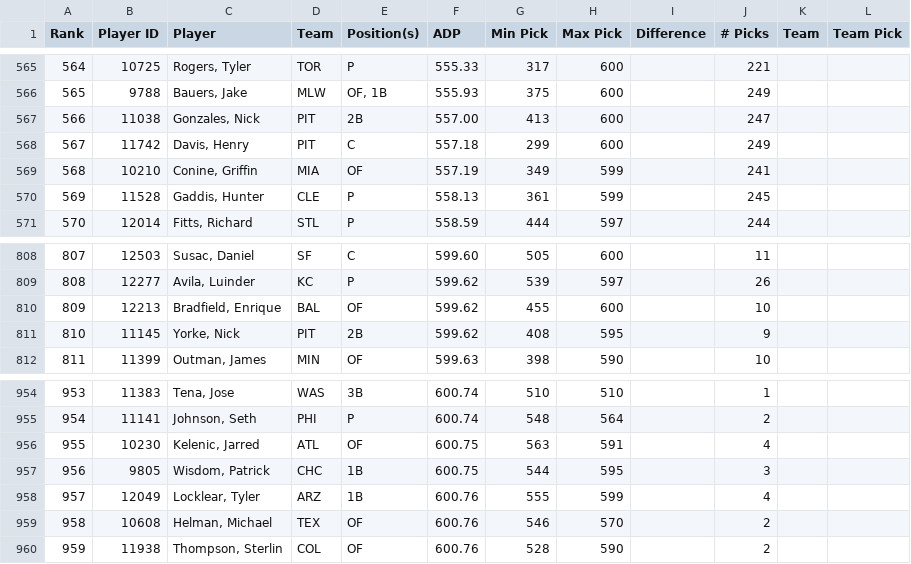
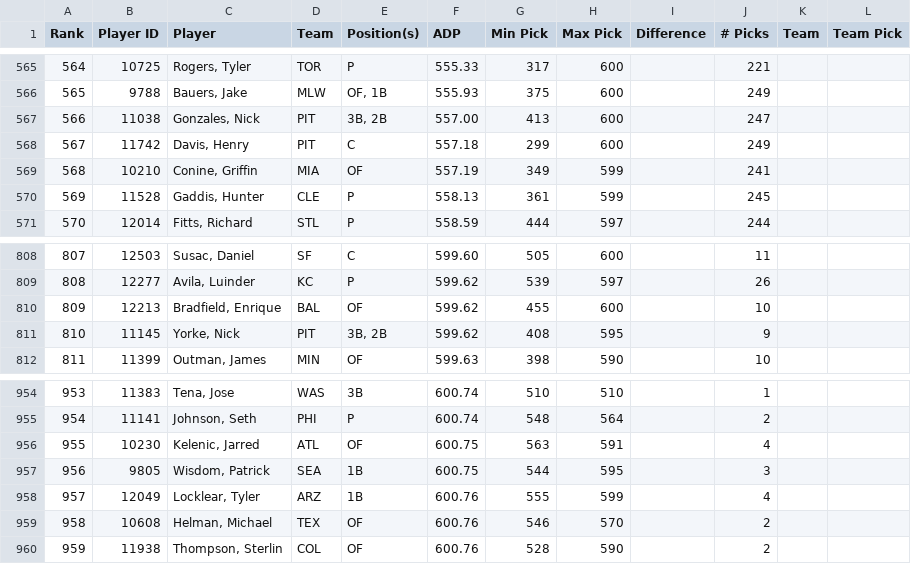
Before and after one commit to collinmyshot/fantasy-baseball-projection-updater-pipeline, a TSV file: data/raw/ADP.tsv, drawn as a sheet; only a part is shown, gaps mark what is left out.

```diff
--- a/data/raw/ADP.tsv
+++ b/data/raw/ADP.tsv
@@ -566,3 +566,3 @@ Rank	Player ID	Player	Team	Position(s)	ADP	Min Pick	Max Pick	Difference	# Picks
 565	9788	Bauers, Jake	MLW	OF, 1B	555.93	375	600		249		
-566	11038	Gonzales, Nick	PIT	2B	557.00	413	600		247		
+566	11038	Gonzales, Nick	PIT	3B, 2B	557.00	413	600		247		
 567	11742	Davis, Henry	PIT	C	557.18	299	600		249		
@@ -810,3 +810,3 @@ Rank	Player ID	Player	Team	Position(s)	ADP	Min Pick	Max Pick	Difference	# Picks
 809	12213	Bradfield, Enrique	BAL	OF	599.62	455	600		10		
-810	11145	Yorke, Nick	PIT	2B	599.62	408	595		9		
+810	11145	Yorke, Nick	PIT	3B, 2B	599.62	408	595		9		
 811	11399	Outman, James	MIN	OF	599.63	398	590		10		
@@ -956,3 +956,3 @@ Rank	Player ID	Player	Team	Position(s)	ADP	Min Pick	Max Pick	Difference	# Picks
 955	10230	Kelenic, Jarred	ATL	OF	600.75	563	591		4		
-956	9805	Wisdom, Patrick	CHC	1B	600.75	544	595		3		
+956	9805	Wisdom, Patrick	SEA	1B	600.75	544	595		3		
 957	12049	Locklear, Tyler	ARZ	1B	600.76	555	599		4		
```
Also changed, not shown: data/processed/2026_hitters_standard_all_systems.csv, data/processed/2026_nfbc_adp_clean.csv, 17 other files.
